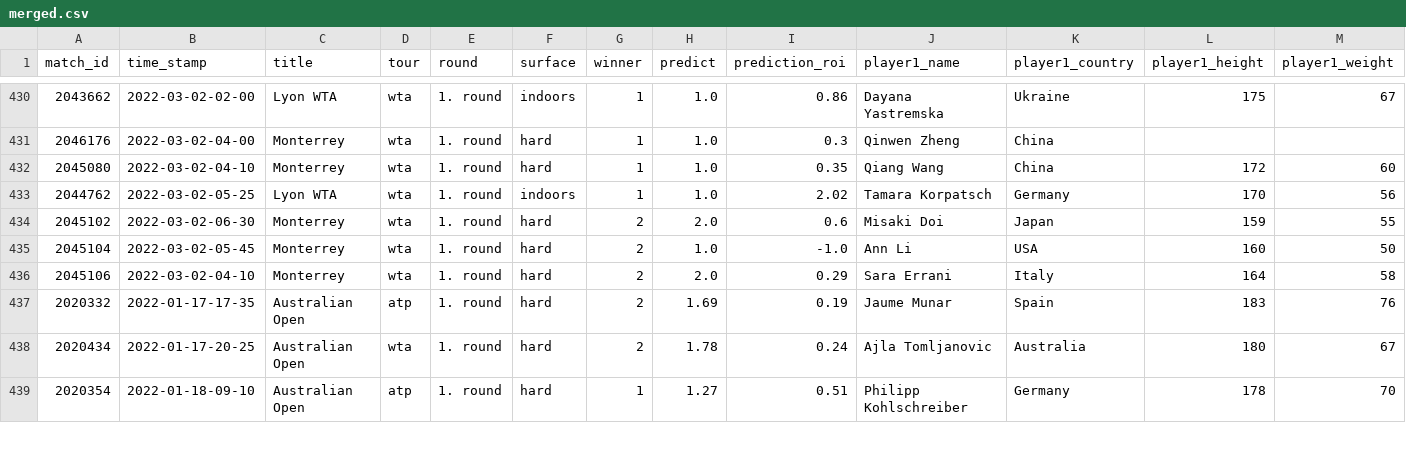
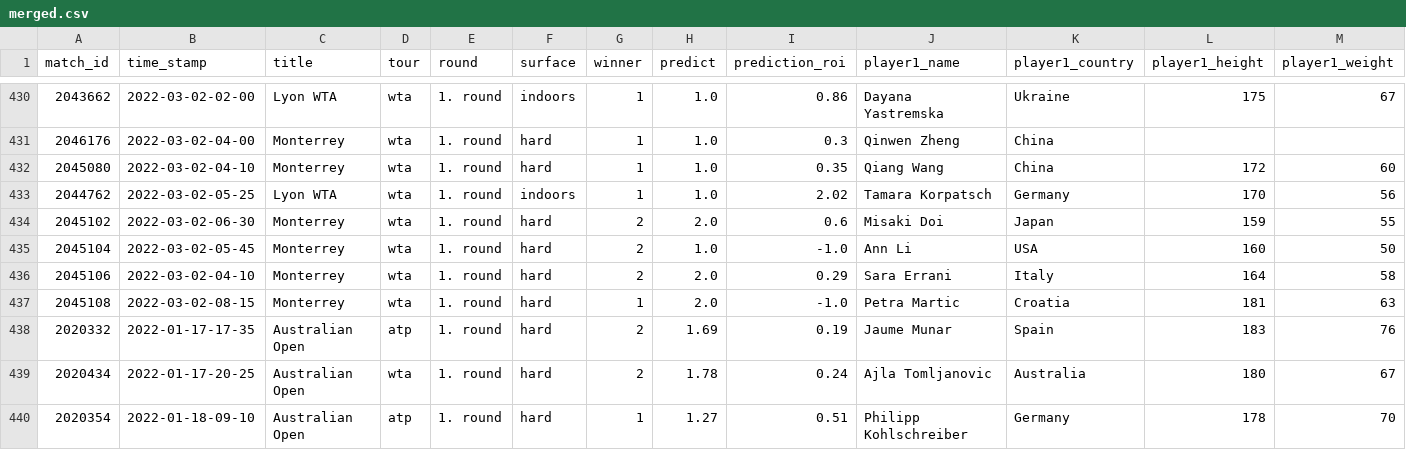
Before and after one commit to ebijun1007/tennis_major_tour_scraper, a CSV file: merged.csv, drawn as a sheet; only a part is shown, gaps mark what is left out; rows hold the shown columns only; the diff names each change by its address in the sheet, - before the commit and + after, or states it on an @@ line.

```diff
--- a/merged.csv
+++ b/merged.csv
+row 437: 2045108 | 2022-03-02-08-15 | Monterrey | wta | 1. round | hard | 1 | 2.0 | -1.0 | Petra Martic | Croatia | 181 | 63
```
Also changed, not shown: data/2022-03-01.csv, data/next_48_hours_match.csv, 8 other files.
